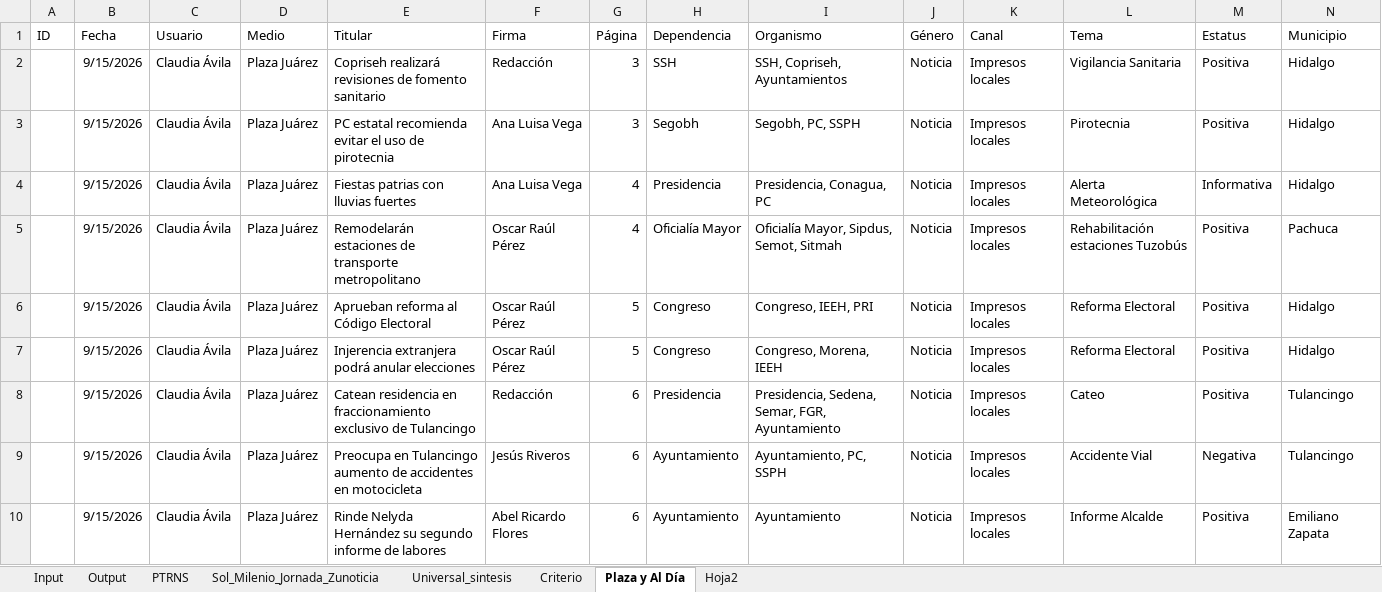
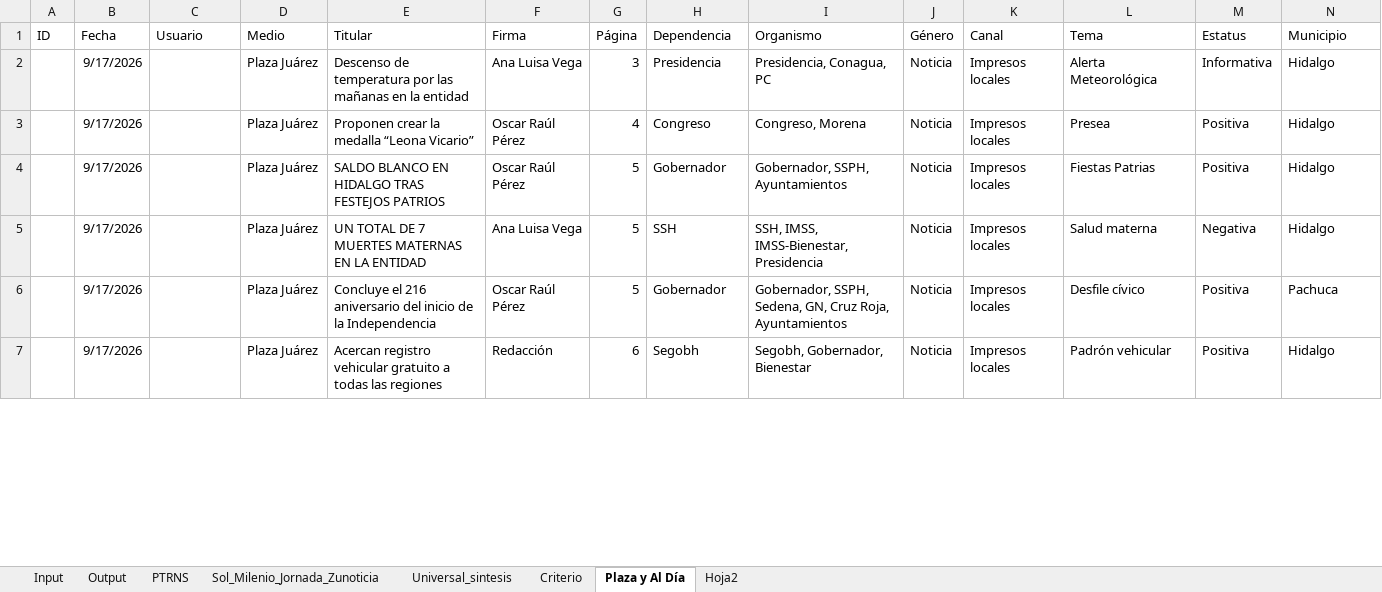
Before and after one commit to thelonious9/capturanotas, an Excel workbook: Traductor patrón-esclavo.xlsx, sheet Plaza y Al Día, drawn as a sheet; only a part is shown; values as stored, in another font and other column widths than the file's, no borders; table styles not drawn; removed rows and columns are numbered as before the commit, all else as after; the diff covers the shown part only; the diff names each change by its address in the sheet, - before the commit and + after, or states it on an @@ line.

```diff
--- a/Traductor patrón-esclavo.xlsx (sheet Plaza y Al Día)
+++ b/Traductor patrón-esclavo.xlsx (sheet Plaza y Al Día)
-row 2:  | 9/15/2026 | Claudia Ávila | Plaza Juárez | Copriseh realizará revisiones de fomento sanitario | Redacción | 3 | SSH | SSH, Copriseh, Ayuntamientos | Noticia | Impresos locales | Vigilancia Sanitaria | Positiva | Hidalgo
-row 3:  | 9/15/2026 | Claudia Ávila | Plaza Juárez | PC estatal recomienda evitar el uso de pirotecnia | Ana Luisa Vega | 3 | Segobh | Segobh, PC, SSPH | Noticia | Impresos locales | Pirotecnia | Positiva | Hidalgo
-B2 (Fecha): 9/15/2026
+B2 (Fecha): 9/17/2026
-C2 (Usuario): Claudia Ávila
+C2 (Usuario): (empty)
-E2 (Titular): Fiestas patrias con lluvias fuertes
+E2 (Titular): Descenso de temperatura por las mañanas en la entidad
-G2 (Página): 4
+G2 (Página): 3
-row 5:  | 9/15/2026 | Claudia Ávila | Plaza Juárez | Remodelarán estaciones de transporte metropolitano | Oscar Raúl Pérez | 4 | Oficialía Mayor | Oficialía Mayor, Sipdus, Semot, Sitmah | Noticia | Impresos locales | Rehabilitación estaciones Tuzobús | Positiva | Pachuca
-B3:B4 (Fecha): 9/15/2026
+B3:B4 (Fecha): 9/17/2026
-C3:C4 (Usuario): Claudia Ávila
+C3:C4 (Usuario): (empty)
-E3 (Titular): Aprueban reforma al Código Electoral
+E3 (Titular): Proponen crear la medalla “Leona Vicario”
-G3 (Página): 5
+G3 (Página): 4
-I3 (Organismo): Congreso, IEEH, PRI
+I3 (Organismo): Congreso, Morena
-L3 (Tema): Reforma Electoral
+L3 (Tema): Presea
-E4 (Titular): Injerencia extranjera podrá anular elecciones
+E4 (Titular): SALDO BLANCO EN HIDALGO TRAS FESTEJOS PATRIOS
-H4 (Dependencia): Congreso
+H4 (Dependencia): Gobernador
-I4 (Organismo): Congreso, Morena, IEEH
+I4 (Organismo): Gobernador, SSPH, Ayuntamientos
-L4 (Tema): Reforma Electoral
+L4 (Tema): Fiestas Patrias
+row 5:  | 9/17/2026 |  | Plaza Juárez | UN TOTAL DE 7 MUERTES MATERNAS EN LA ENTIDAD | Ana Luisa Vega | 5 | SSH | SSH, IMSS, IMSS-Bienestar, Presidencia | Noticia | Impresos locales | Salud materna | Negativa | Hidalgo
+row 6:  | 9/17/2026 |  | Plaza Juárez | Concluye el 216 aniversario del inicio de la Independencia | Oscar Raúl Pérez | 5 | Gobernador | Gobernador, SSPH, Sedena, GN, Cruz Roja, Ayuntamientos | Noticia | Impresos locales | Desfile cívico | Positiva | Pachuca
-B7 (Fecha): 9/15/2026
+B7 (Fecha): 9/17/2026
-C7 (Usuario): Claudia Ávila
+C7 (Usuario): (empty)
-E7 (Titular): Catean residencia en fraccionamiento exclusivo de Tulancingo
+E7 (Titular): Acercan registro vehicular gratuito a todas las regiones
-H7 (Dependencia): Presidencia
+H7 (Dependencia): Segobh
-I7 (Organismo): Presidencia, Sedena, Semar, FGR, Ayuntamiento
+I7 (Organismo): Segobh, Gobernador, Bienestar
-L7 (Tema): Cateo
+L7 (Tema): Padrón vehicular
-N7 (Municipio): Tulancingo
+N7 (Municipio): Hidalgo
-row 9:  | 9/15/2026 | Claudia Ávila | Plaza Juárez | Preocupa en Tulancingo aumento de accidentes en motocicleta | Jesús Riveros | 6 | Ayuntamiento | Ayuntamiento, PC, SSPH | Noticia | Impresos locales | Accidente Vial | Negativa | Tulancingo
-row 10:  | 9/15/2026 | Claudia Ávila | Plaza Juárez | Rinde Nelyda Hernández su segundo informe de labores | Abel Ricardo Flores | 6 | Ayuntamiento | Ayuntamiento | Noticia | Impresos locales | Informe Alcalde | Positiva | Emiliano Zapata
```
Also changed, not shown: 6 added rows, 5 removed rows and 51 edited cells elsewhere in this sheet, sheet Input, sheet Output, sheet PTRNS, sheet Sol_Milenio_Jornada_Zunoticia, sheet Universal_sintesis, sheet Criterio, tABLA PARA XML.xlsx, 2 other files.
